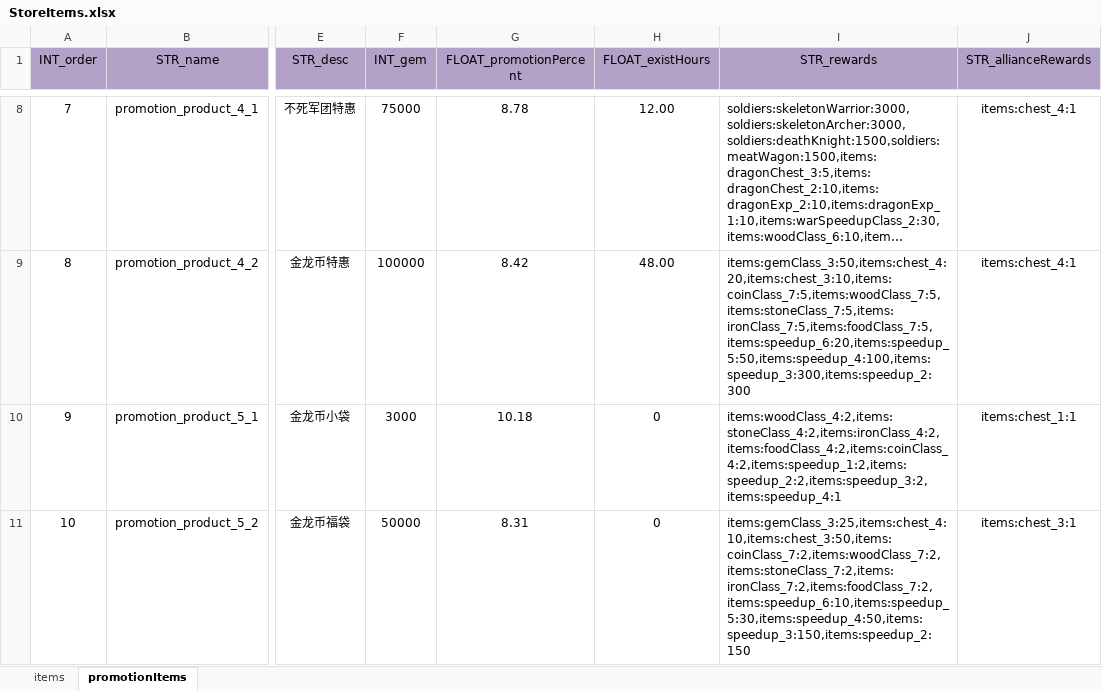
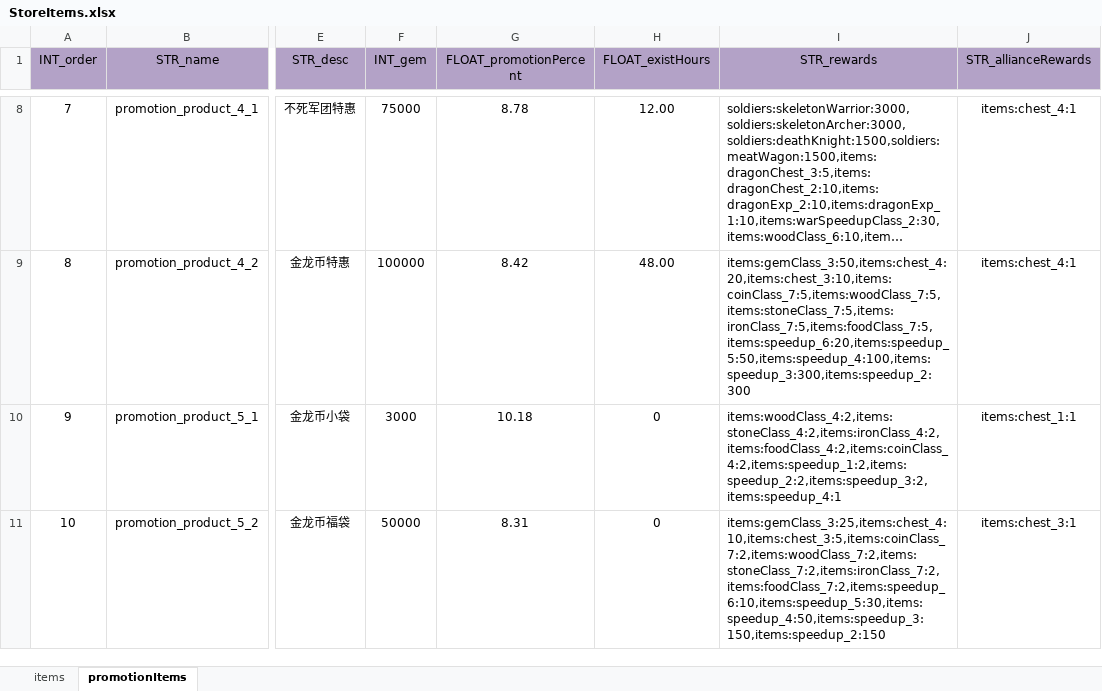
Before and after one commit to ModunZhang/dragonfall_client, an Excel workbook: Dragonfall/gameData/shared/StoreItems.xlsx, sheet promotionItems, drawn as a sheet; only a part is shown, gaps mark what is left out; long unchanged cells end in …; values as stored, in another font and other column widths than the file's, no borders; the diff names each change by its address in the sheet, - before the commit and + after, or states it on an @@ line.

```diff
--- a/Dragonfall/gameData/shared/StoreItems.xlsx (sheet promotionItems)
+++ b/Dragonfall/gameData/shared/StoreItems.xlsx (sheet promotionItems)
-I11 (STR_rewards): items:gemClass_3:25,items:chest_4:10,items:chest_3:50,items:coinClass_7:2,items:woodClass_7:2,items:stoneClass_7:2,items:ironClass_7:2,items:foodClass_7:2,items:speedup_6:10,items:speedup_5:30,items:speedup_4:50,items:speedup_3:150,items:speedup_2:150
+I11 (STR_rewards): items:gemClass_3:25,items:chest_4:10,items:chest_3:5,items:coinClass_7:2,items:woodClass_7:2,items:stoneClass_7:2,items:ironClass_7:2,items:foodClass_7:2,items:speedup_6:10,items:speedup_5:30,items:speedup_4:50,items:speedup_3:150,items:speedup_2:150
```
Also changed, not shown: Dragonfall/gameData/shared/PlayerInitData.xlsx, 9 other files.
